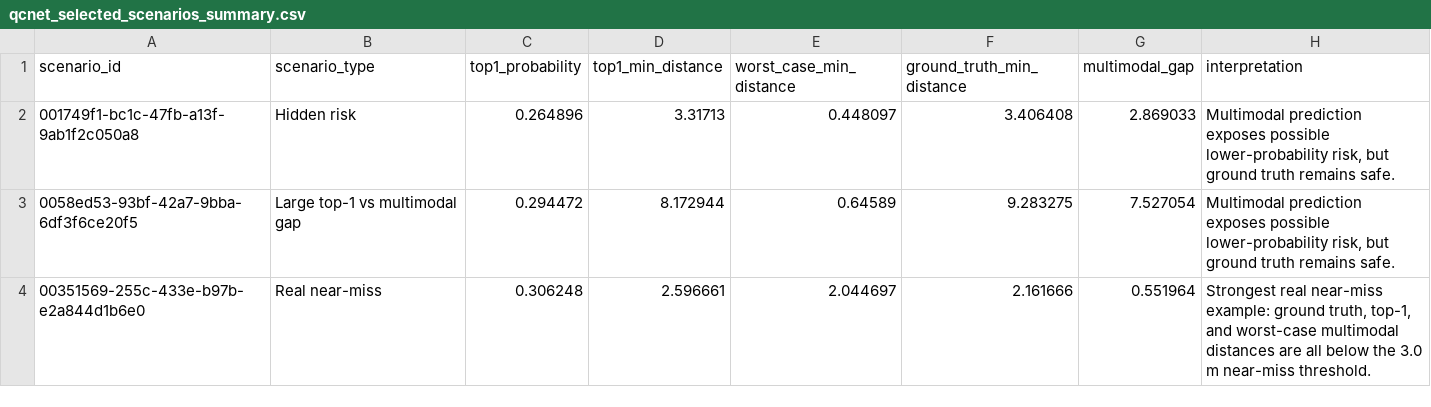
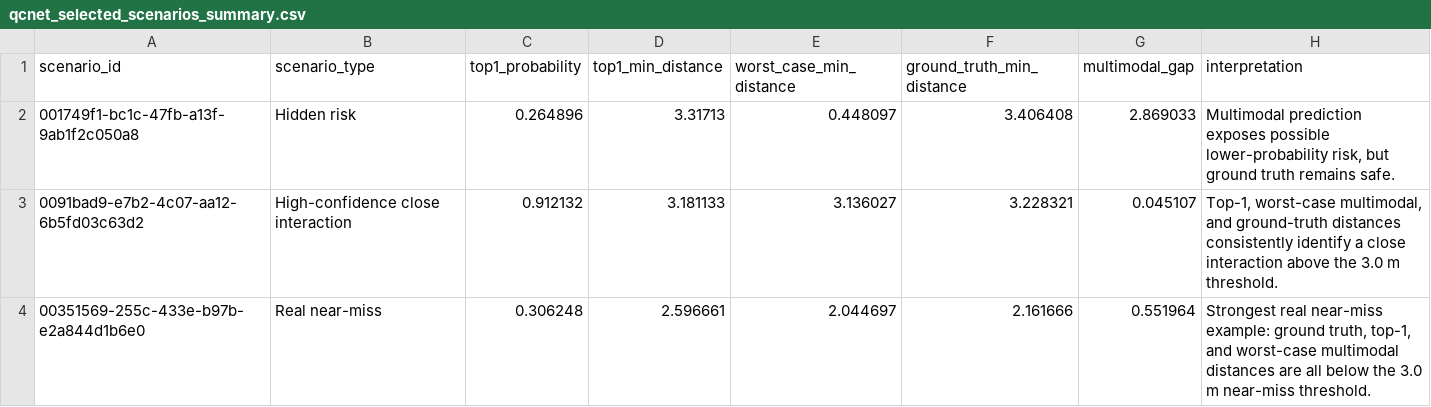
Before and after one commit to turanio/scenario-safety-av, a CSV file: results/qcnet_batch/qcnet_selected_scenarios_summary.csv, drawn as a sheet.

Commit message:
Update QCNet open-loop analysis with final selected scenarios

```diff
--- a/results/qcnet_batch/qcnet_selected_scenarios_summary.csv
+++ b/results/qcnet_batch/qcnet_selected_scenarios_summary.csv
@@ -2,3 +2,3 @@ scenario_id,scenario_type,top1_probability,top1_min_distance,worst_case_min_dist
 001749f1-bc1c-47fb-a13f-9ab1f2c050a8,Hidden risk,0.264896,3.31713,0.448097,3.406408,2.869033,"Multimodal prediction exposes possible lower-probability risk, but ground truth remains safe."
-0058ed53-93bf-42a7-9bba-6df3f6ce20f5,Large top-1 vs multimodal gap,0.294472,8.172944,0.64589,9.283275,7.527054,"Multimodal prediction exposes possible lower-probability risk, but ground truth remains safe."
+0091bad9-e7b2-4c07-aa12-6b5fd03c63d2,High-confidence close interaction,0.912132,3.181133,3.136027,3.228321,0.045107,"Top-1, worst-case multimodal, and ground-truth distances consistently identify a close interaction above the 3.0 m threshold."
 00351569-255c-433e-b97b-e2a844d1b6e0,Real near-miss,0.306248,2.596661,2.044697,2.161666,0.551964,"Strongest real near-miss example: ground truth, top-1, and worst-case multimodal distances are all below the 3.0 m near-miss threshold."
```
Also changed, not shown: results/qcnet_batch/qcnet_planner_decision_comparison.csv, 21 other files.
